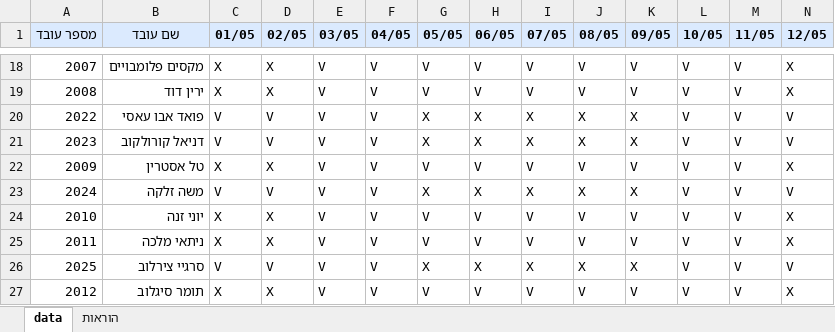
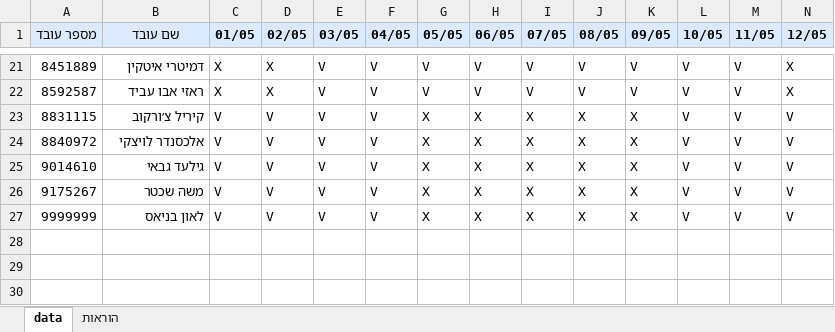
Before and after one commit to himush8130/8130-app, an Excel workbook: worker_templates/employee_availability.xlsx, sheet data, drawn as a sheet; only a part is shown, gaps mark what is left out; values as stored, in another font and other column widths than the file's, no borders; removed rows and columns are numbered as before the commit, all else as after; rows hold the shown columns only; the diff covers the shown part only; the diff names each change by its address in the sheet, - before the commit and + after, or states it on an @@ line.

```diff
--- a/worker_templates/employee_availability.xlsx (sheet data)
+++ b/worker_templates/employee_availability.xlsx (sheet data)
-A21 (מספר עובד): 2007
+A21 (מספר עובד): 8451889
-B21 (שם עובד): מקסים פלומבויים
+B21 (שם עובד): דמיטרי איטקין
-A22 (מספר עובד): 2008
+A22 (מספר עובד): 8592587
-B22 (שם עובד): ירין דוד
+B22 (שם עובד): ראזי אבו עביד
-A23 (מספר עובד): 2022
+A23 (מספר עובד): 8831115
-B23 (שם עובד): פואד אבו עאסי
+B23 (שם עובד): קיריל צ׳ורקוב
-A24 (מספר עובד): 2023
+A24 (מספר עובד): 8840972
-B24 (שם עובד): דניאל קורולקוב
+B24 (שם עובד): אלכסנדר לויצקי
-row 22: 2009 | טל אסטרין | X | X | V | V | V | V | V | V | V | V | V | X
+row 25: 9014610 | גילעד גבאי | V | V | V | V | X | X | X | X | X | V | V | V
-A26 (מספר עובד): 2024
+A26 (מספר עובד): 9175267
-B26 (שם עובד): משה זלקה
+B26 (שם עובד): משה שכטר
-row 24: 2010 | יוני זנה | X | X | V | V | V | V | V | V | V | V | V | X
-row 25: 2011 | ניתאי מלכה | X | X | V | V | V | V | V | V | V | V | V | X
-A27 (מספר עובד): 2025
+A27 (מספר עובד): 9999999
-B27 (שם עובד): סרגיי צירלוב
+B27 (שם עובד): לאון בניאס
-row 27: 2012 | תומר סיגלוב | X | X | V | V | V | V | V | V | V | V | V | X
```
Also changed, not shown: 4 added rows, 1 removed row and 28 edited cells elsewhere in this sheet, worker_templates/employees.xlsx, 1 other file.
